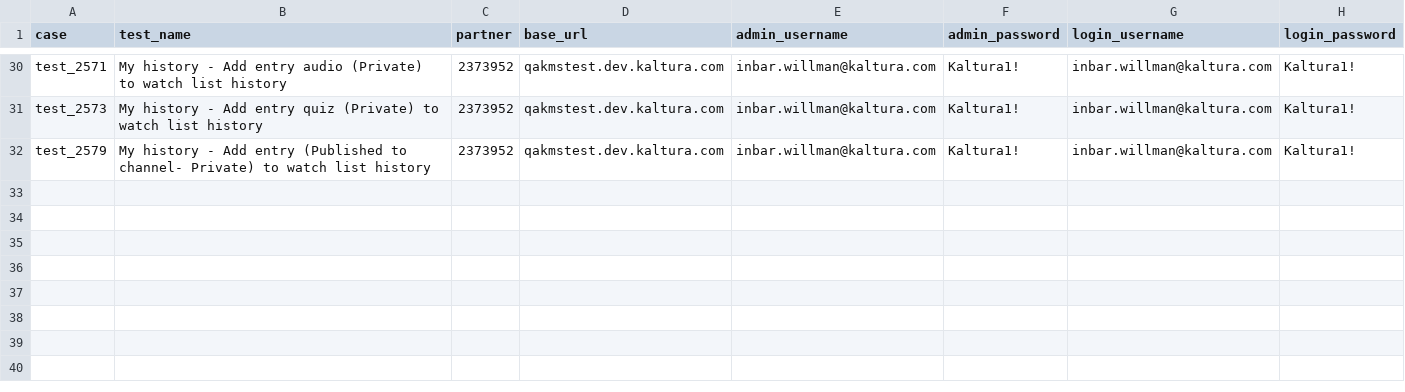
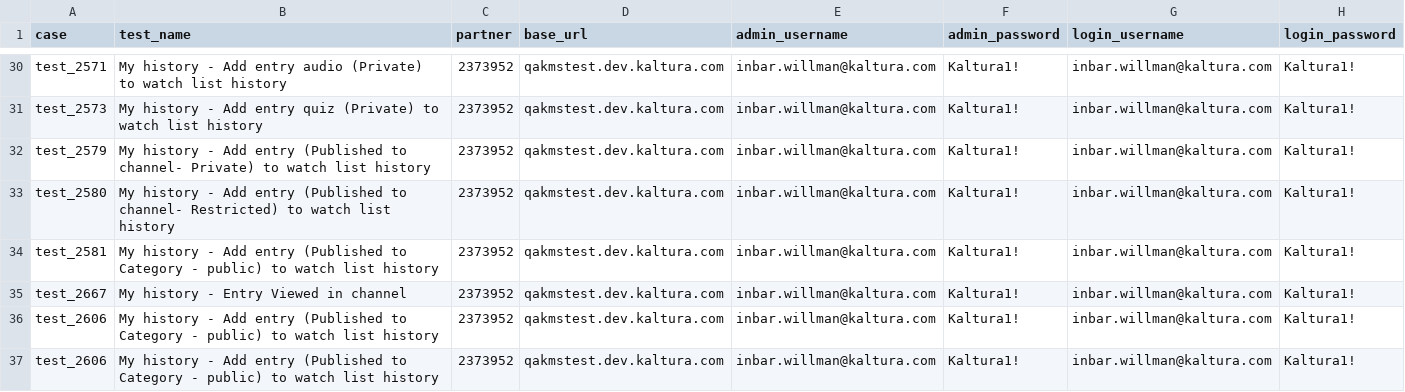
Before and after one commit to NadyaDi/kms-automation, a CSV file: web/ini/testPartnersTestingNewUI.csv, drawn as a sheet; only a part is shown, gaps mark what is left out; the diff names each change by its address in the sheet, - before the commit and + after, or states it on an @@ line.

Commit message:
Added new tests

```diff
--- a/web/ini/testPartnersTestingNewUI.csv
+++ b/web/ini/testPartnersTestingNewUI.csv
+row 33: test_2580 | My history - Add entry (Published to channel- Restricted) to watch list history | 2373952 | qakmstest.dev.kaltura.com | inbar.willman@kaltura.com | Kaltura1! | inbar.willman@kaltura.com | Kaltura1!
+row 34: test_2581 | My history - Add entry (Published to Category - public) to watch list history | 2373952 | qakmstest.dev.kaltura.com | inbar.willman@kaltura.com | Kaltura1! | inbar.willman@kaltura.com | Kaltura1!
+row 35: test_2667 | My history - Entry Viewed in channel | 2373952 | qakmstest.dev.kaltura.com | inbar.willman@kaltura.com | Kaltura1! | inbar.willman@kaltura.com | Kaltura1!
+row 36: test_2606 | My history - Add entry (Published to Category - public) to watch list history | 2373952 | qakmstest.dev.kaltura.com | inbar.willman@kaltura.com | Kaltura1! | inbar.willman@kaltura.com | Kaltura1!
+row 37: test_2606 | My history - Add entry (Published to Category - public) to watch list history | 2373952 | qakmstest.dev.kaltura.com | inbar.willman@kaltura.com | Kaltura1! | inbar.willman@kaltura.com | Kaltura1!
```
Also changed, not shown: web/ini/testPartnersTesting.csv, web/ini/testSet.csv, 8 other files.
